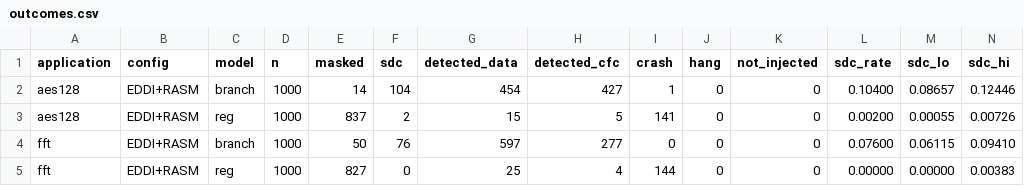
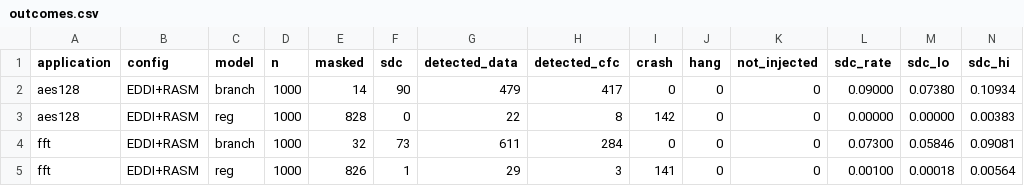
Before and after one commit to SimoneRota16/FLC-Project, a CSV file: ASPIS-Project/results/fault_injection/before_fix/outcomes.csv, drawn as a sheet; only a part is shown; the diff covers the shown part only.

```diff
--- a/ASPIS-Project/results/fault_injection/before_fix/outcomes.csv
+++ b/ASPIS-Project/results/fault_injection/before_fix/outcomes.csv
@@ -1,5 +1,5 @@
 application,config,model,n,masked,sdc,detected_data,detected_cfc,crash,hang,not_injected,sdc_rate,sdc_lo,sdc_hi
-aes128,EDDI+RASM,branch,1000,14,104,454,427,1,0,0,0.10400,0.08657,0.12446
-aes128,EDDI+RASM,reg,1000,837,2,15,5,141,0,0,0.00200,0.00055,0.00726
-fft,EDDI+RASM,branch,1000,50,76,597,277,0,0,0,0.07600,0.06115,0.09410
-fft,EDDI+RASM,reg,1000,827,0,25,4,144,0,0,0.00000,0.00000,0.00383
+aes128,EDDI+RASM,branch,1000,14,90,479,417,0,0,0,0.09000,0.07380,0.10934
+aes128,EDDI+RASM,reg,1000,828,0,22,8,142,0,0,0.00000,0.00000,0.00383
+fft,EDDI+RASM,branch,1000,32,73,611,284,0,0,0,0.07300,0.05846,0.09081
+fft,EDDI+RASM,reg,1000,826,1,29,3,141,0,0,0.00100,0.00018,0.00564
```
Also changed, not shown: 28 edited cells elsewhere in this file, ASPIS-Project/results/fault_injection/before_fix/metrics.csv, ASPIS-Project/results/fault_injection/metrics.csv, 53 other files.
